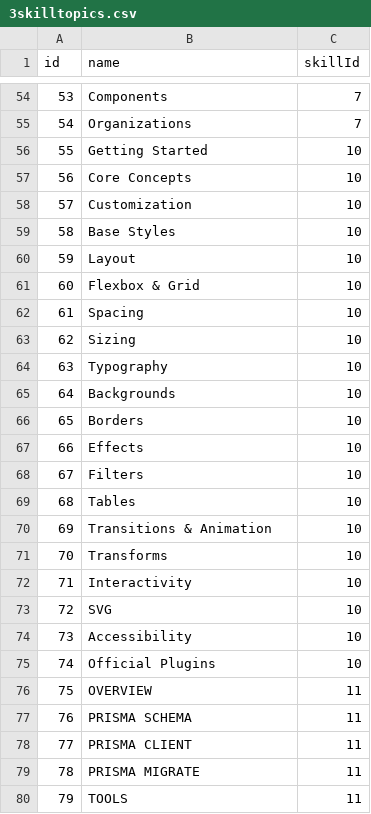
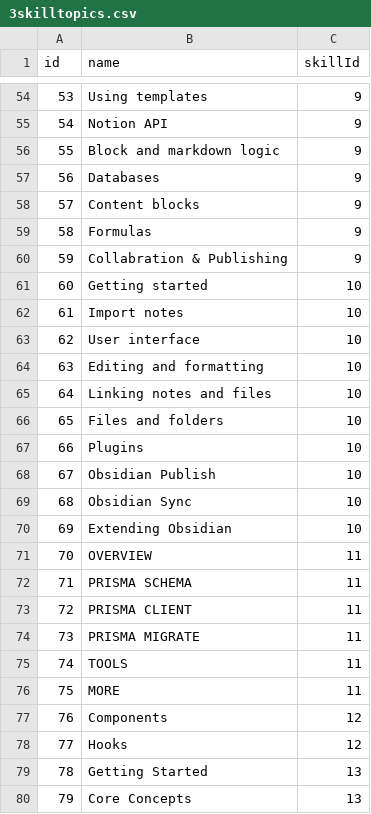
Before and after one commit to TheEverything/imptree, a CSV file: export/3skilltopics.csv, drawn as a sheet; only a part is shown, gaps mark what is left out; the diff covers the shown part only.

```diff
--- a/export/3skilltopics.csv
+++ b/export/3skilltopics.csv
@@ -54,27 +54,27 @@ id;name;skillId
-53;Components;7
-54;Organizations;7
-55;Getting Started;10
-56;Core Concepts;10
-57;Customization;10
-58;Base Styles;10
-59;Layout;10
-60;Flexbox & Grid;10
-61;Spacing;10
-62;Sizing;10
-63;Typography;10
-64;Backgrounds;10
-65;Borders;10
-66;Effects;10
-67;Filters;10
-68;Tables;10
-69;Transitions & Animation;10
-70;Transforms;10
-71;Interactivity;10
-72;SVG;10
-73;Accessibility;10
-74;Official Plugins;10
-75;OVERVIEW;11
-76;PRISMA SCHEMA;11
-77;PRISMA CLIENT;11
-78;PRISMA MIGRATE;11
-79;TOOLS;11
+53;Using templates;9
+54;Notion API;9
+55;Block and markdown logic;9
+56;Databases;9
+57;Content blocks;9
+58;Formulas;9
+59;Collabration & Publishing;9
+60;Getting started;10
+61;Import notes;10
+62;User interface;10
+63;Editing and formatting;10
+64;Linking notes and files;10
+65;Files and folders;10
+66;Plugins;10
+67;Obsidian Publish;10
+68;Obsidian Sync;10
+69;Extending Obsidian;10
+70;OVERVIEW;11
+71;PRISMA SCHEMA;11
+72;PRISMA CLIENT;11
+73;PRISMA MIGRATE;11
+74;TOOLS;11
+75;MORE;11
+76;Components;12
+77;Hooks;12
+78;Getting Started;13
+79;Core Concepts;13
```
Also changed, not shown: 131 edited cells elsewhere in this file, export/2skills.csv, export/4microskills.csv, 18 other files.
